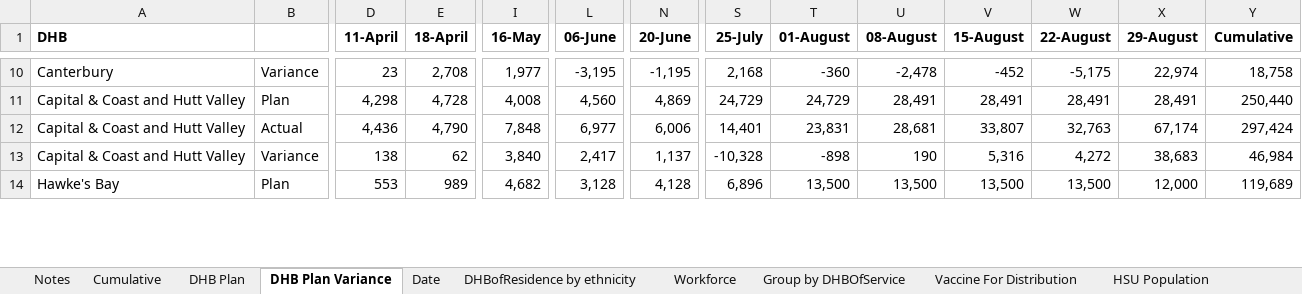
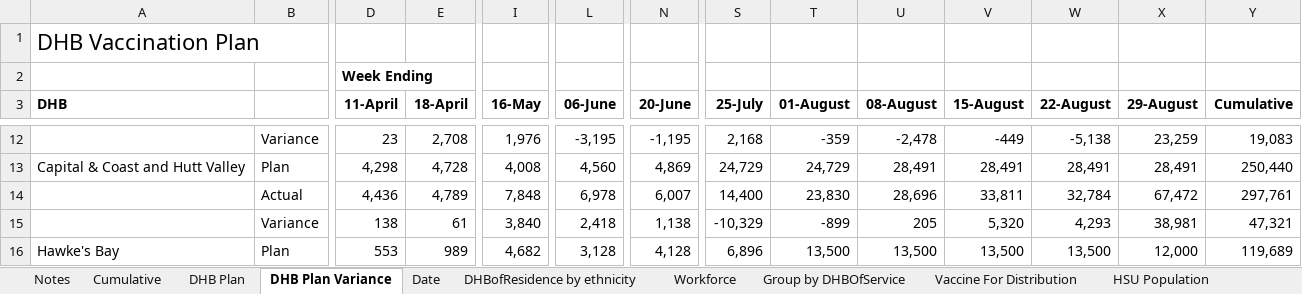
Before and after one commit to nikonn01/Assignment-1-R-code1, an Excel workbook: covid_vaccinations.xlsx, sheet DHB Plan Variance, drawn as a sheet; only a part is shown, gaps mark what is left out; values as stored, in another font and other column widths than the file's, no borders; addresses are those after the commit; rows hold the shown columns only; the diff covers the shown part only; the diff names each change by its address in the sheet, - before the commit and + after, or states it on an @@ line.

Commit message:
Update covid_vaccinations.xlsx

```diff
--- a/covid_vaccinations.xlsx (sheet DHB Plan Variance)
+++ b/covid_vaccinations.xlsx (sheet DHB Plan Variance)
+row 1: DHB Vaccination Plan
+row 2:  |  | Week Ending
-A12 (DHB): Canterbury
+A12 (DHB): (empty)
-I12 (16-May): 1,977
+I12 (16-May): 1,976
-T12 (01-August): -360
+T12 (01-August): -359
-V12 (15-August): -452
+V12 (15-August): -449
-W12 (22-August): -5,175
+W12 (22-August): -5,138
-X12 (29-August): 22,974
+X12 (29-August): 23,259
-Y12 (Cumulative): 18,758
+Y12 (Cumulative): 19,083
-A14:A15 (DHB): Capital & Coast and Hutt Valley
+A14:A15 (DHB): (empty)
-E14 (18-April): 4,790
+E14 (18-April): 4,789
-L14 (06-June): 6,977
+L14 (06-June): 6,978
-N14 (20-June): 6,006
+N14 (20-June): 6,007
-S14 (25-July): 14,401
+S14 (25-July): 14,400
-T14 (01-August): 23,831
+T14 (01-August): 23,830
-U14 (08-August): 28,681
+U14 (08-August): 28,696
-V14 (15-August): 33,807
+V14 (15-August): 33,811
-W14 (22-August): 32,763
+W14 (22-August): 32,784
-X14 (29-August): 67,174
+X14 (29-August): 67,472
-Y14 (Cumulative): 297,424
+Y14 (Cumulative): 297,761
-E15 (18-April): 62
+E15 (18-April): 61
-L15 (06-June): 2,417
+L15 (06-June): 2,418
-N15 (20-June): 1,137
+N15 (20-June): 1,138
-S15 (25-July): -10,328
+S15 (25-July): -10,329
-T15 (01-August): -898
+T15 (01-August): -899
-U15 (08-August): 190
+U15 (08-August): 205
-V15 (15-August): 5,316
+V15 (15-August): 5,320
-W15 (22-August): 4,272
+W15 (22-August): 4,293
-X15 (29-August): 38,683
+X15 (29-August): 38,981
-Y15 (Cumulative): 46,984
+Y15 (Cumulative): 47,321
```
Also changed, not shown: 11 added rows, 6 removed rows and 181 edited cells elsewhere in this sheet, sheet DHBofResidence by ethnicity, sheet Group by DHBOfService, sheet Date, sheet Cumulative, sheet Workforce, sheet Vaccine For Distribution, 2 more sheets.
